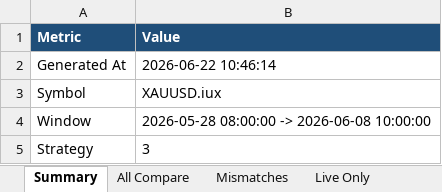
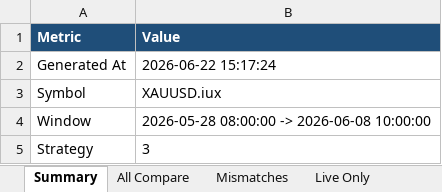
Before and after one commit to ArinMnw/Copter01_AI_Bot_2, an Excel workbook: excel_reports/backtest_compare/s3/compare_s3_ALL_20260528_0800_20260608_1000.xlsx, sheet Summary, drawn as a sheet; only a part is shown; values as stored, in another font and other column widths than the file's, no borders; the diff names each change by its address in the sheet, - before the commit and + after, or states it on an @@ line.

```diff
--- a/excel_reports/backtest_compare/s3/compare_s3_ALL_20260528_0800_20260608_1000.xlsx (sheet Summary)
+++ b/excel_reports/backtest_compare/s3/compare_s3_ALL_20260528_0800_20260608_1000.xlsx (sheet Summary)
-B2 (Value): 2026-06-22 10:46:14
+B2 (Value): 2026-06-22 15:17:24
```
Also changed, not shown: sheet Mismatches, sheet All Compare, sheet Gap Summary, 41 other files.
